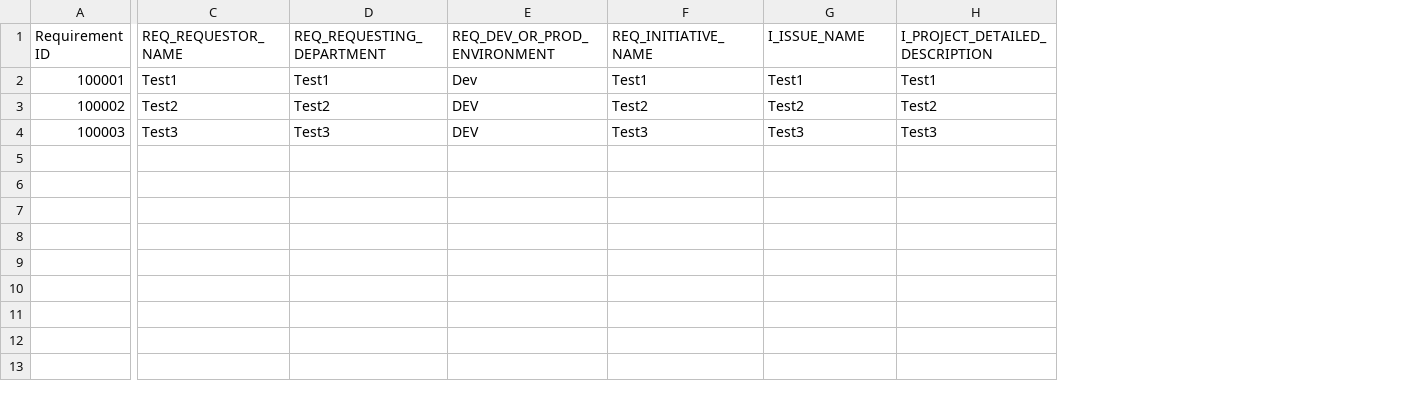
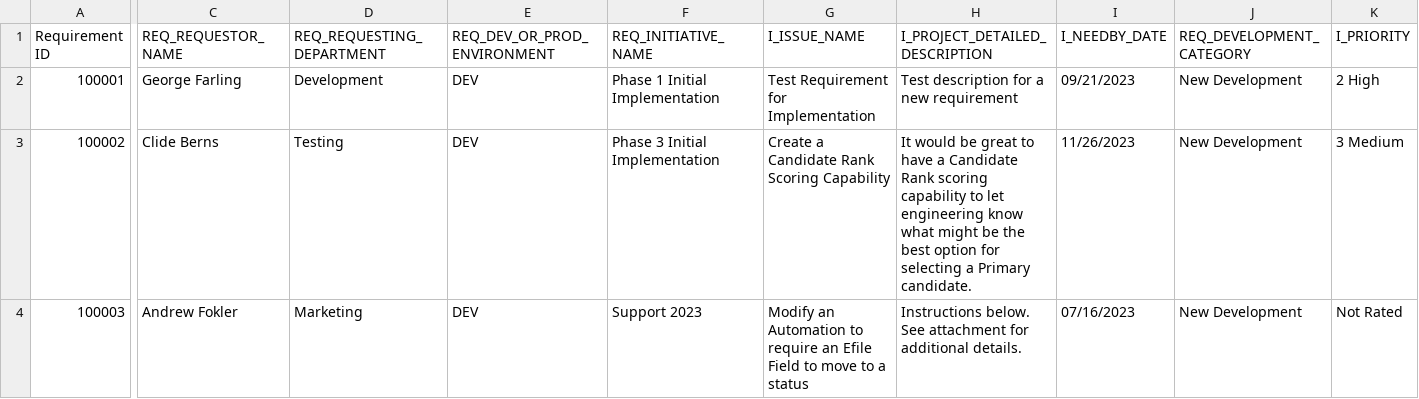
Before and after one commit to PahomLancer/Requirements-Trackor, a CSV file: installation/150.VPRT Requirement Default Data Import.csv, drawn as a sheet; only a part is shown, gaps mark what is left out; the diff names each change by its address in the sheet, - before the commit and + after, or states it on an @@ line.

```diff
--- a/installation/150.VPRT Requirement Default Data Import.csv
+++ b/installation/150.VPRT Requirement Default Data Import.csv
+column I (I_NEEDBY_DATE), rows 2-4: 09/21/2023 | 11/26/2023 | 07/16/2023
+column J (REQ_DEVELOPMENT_CATEGORY), rows 2-4: all New Development
+column K (I_PRIORITY), rows 2-4: 2 High | 3 Medium | Not Rated
-C2 (REQ_REQUESTOR_NAME): Test1
+C2 (REQ_REQUESTOR_NAME): George Farling
-D2 (REQ_REQUESTING_DEPARTMENT): Test1
+D2 (REQ_REQUESTING_DEPARTMENT): Development
-E2 (REQ_DEV_OR_PROD_ENVIRONMENT): Dev
+E2 (REQ_DEV_OR_PROD_ENVIRONMENT): DEV
-F2 (REQ_INITIATIVE_NAME): Test1
+F2 (REQ_INITIATIVE_NAME): Phase 1 Initial Implementation
-G2 (I_ISSUE_NAME): Test1
+G2 (I_ISSUE_NAME): Test Requirement for Implementation
-H2 (I_PROJECT_DETAILED_DESCRIPTION): Test1
+H2 (I_PROJECT_DETAILED_DESCRIPTION): Test description for a new requirement
-C3 (REQ_REQUESTOR_NAME): Test2
+C3 (REQ_REQUESTOR_NAME): Clide Berns
-D3 (REQ_REQUESTING_DEPARTMENT): Test2
+D3 (REQ_REQUESTING_DEPARTMENT): Testing
-F3 (REQ_INITIATIVE_NAME): Test2
+F3 (REQ_INITIATIVE_NAME): Phase 3 Initial Implementation
-G3 (I_ISSUE_NAME): Test2
+G3 (I_ISSUE_NAME): Create a Candidate Rank Scoring Capability
-H3 (I_PROJECT_DETAILED_DESCRIPTION): Test2
+H3 (I_PROJECT_DETAILED_DESCRIPTION): It would be great to have a Candidate Rank scoring capability to let engineering know what might be the best option for selecting a Primary candidate.
-C4 (REQ_REQUESTOR_NAME): Test3
+C4 (REQ_REQUESTOR_NAME): Andrew Fokler
-D4 (REQ_REQUESTING_DEPARTMENT): Test3
+D4 (REQ_REQUESTING_DEPARTMENT): Marketing
-F4 (REQ_INITIATIVE_NAME): Test3
+F4 (REQ_INITIATIVE_NAME): Support 2023
-G4 (I_ISSUE_NAME): Test3
+G4 (I_ISSUE_NAME): Modify an Automation to require an Efile Field to move to a status
-H4 (I_PROJECT_DETAILED_DESCRIPTION): Test3
+H4 (I_PROJECT_DETAILED_DESCRIPTION): Instructions below. See attachment for additional details.
```
Also changed, not shown: 12 other files.
